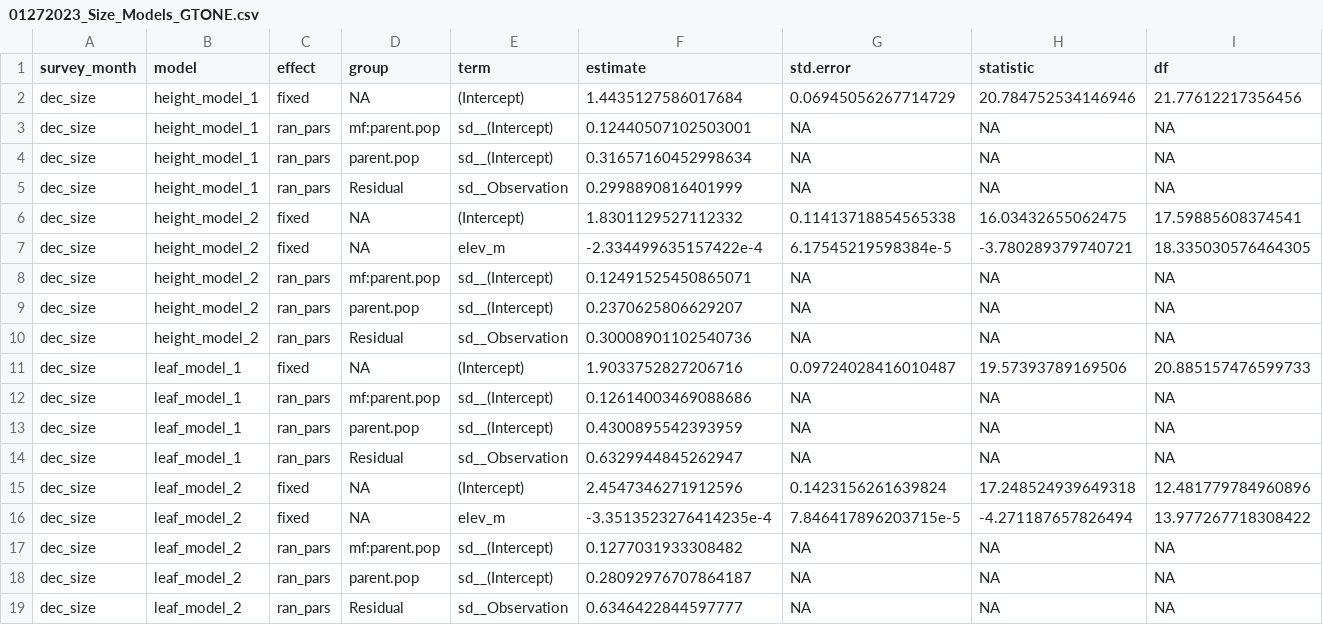
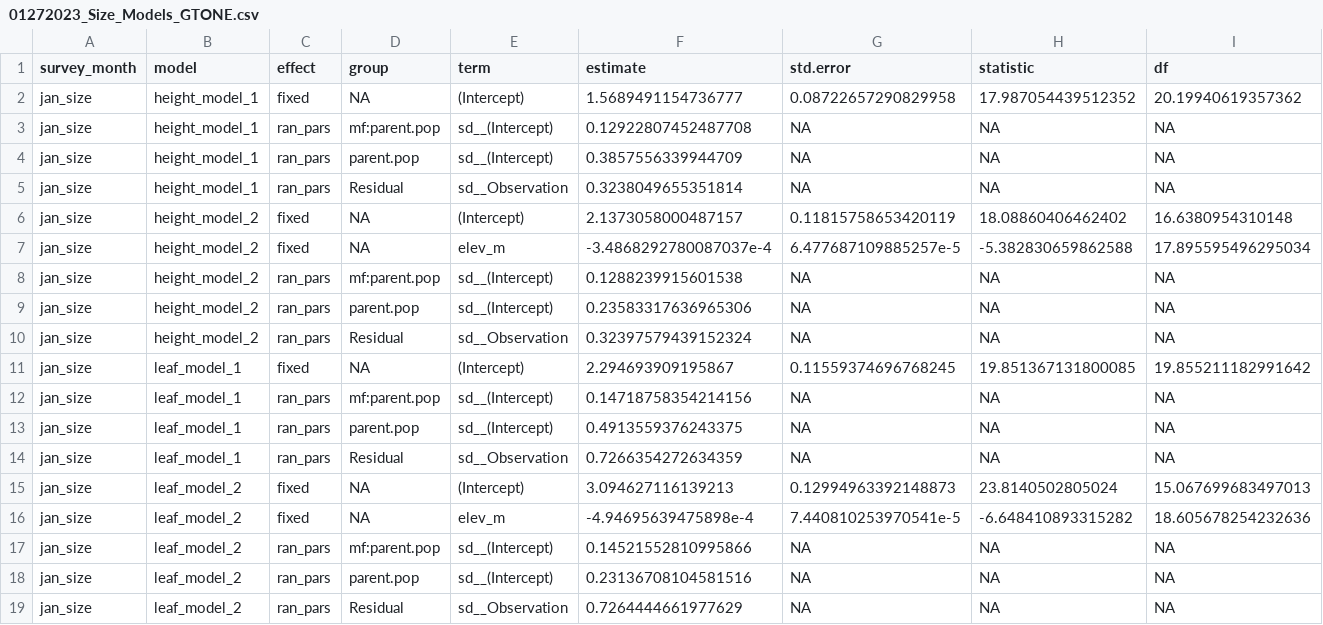
Before and after one commit to IntBio-UCD/parent_pops_common-gardens, a CSV file: output/UCD_Traits/01272023_Size_Models_GTONE.csv, drawn as a sheet; only a part is shown; removed rows and columns are numbered as before the commit, all else as after; rows hold the shown columns only; the diff names each change by its address in the sheet, - before the commit and + after, or states it on an @@ line.

```diff
--- a/output/UCD_Traits/01272023_Size_Models_GTONE.csv
+++ b/output/UCD_Traits/01272023_Size_Models_GTONE.csv
-row 2: dec_size | height_model_1 | fixed | NA | (Intercept) | 1.4435127586017684 | 0.06945056267714729 | 20.784752534146946 | 21.77612217356456
+row 2: jan_size | height_model_1 | fixed | NA | (Intercept) | 1.5689491154736777 | 0.08722657290829958 | 17.987054439512352 | 20.19940619357362
-A3:A5 (survey_month): dec_size
+A3:A5 (survey_month): jan_size
-F3 (estimate): 0.12440507102503001
+F3 (estimate): 0.12922807452487708
-F4 (estimate): 0.31657160452998634
+F4 (estimate): 0.3857556339944709
-F5 (estimate): 0.2998890816401999
+F5 (estimate): 0.3238049655351814
-row 6: dec_size | height_model_2 | fixed | NA | (Intercept) | 1.8301129527112332 | 0.11413718854565338 | 16.03432655062475 | 17.59885608374541
-row 7: dec_size | height_model_2 | fixed | NA | elev_m | -2.334499635157422e-4 | 6.17545219598384e-5 | -3.780289379740721 | 18.335030576464305
+row 6: jan_size | height_model_2 | fixed | NA | (Intercept) | 2.1373058000487157 | 0.11815758653420119 | 18.08860406462402 | 16.6380954310148
+row 7: jan_size | height_model_2 | fixed | NA | elev_m | -3.4868292780087037e-4 | 6.477687109885257e-5 | -5.382830659862588 | 17.895595496295034
-A8:A10 (survey_month): dec_size
+A8:A10 (survey_month): jan_size
-F8 (estimate): 0.12491525450865071
+F8 (estimate): 0.1288239915601538
-F9 (estimate): 0.2370625806629207
+F9 (estimate): 0.23583317636965306
-F10 (estimate): 0.30008901102540736
+F10 (estimate): 0.32397579439152324
-row 11: dec_size | leaf_model_1 | fixed | NA | (Intercept) | 1.9033752827206716 | 0.09724028416010487 | 19.57393789169506 | 20.885157476599733
+row 11: jan_size | leaf_model_1 | fixed | NA | (Intercept) | 2.294693909195867 | 0.11559374696768245 | 19.851367131800085 | 19.855211182991642
-A12:A14 (survey_month): dec_size
+A12:A14 (survey_month): jan_size
-F12 (estimate): 0.12614003469088686
+F12 (estimate): 0.14718758354214156
-F13 (estimate): 0.4300895542393959
+F13 (estimate): 0.4913559376243375
-F14 (estimate): 0.6329944845262947
+F14 (estimate): 0.7266354272634359
-row 15: dec_size | leaf_model_2 | fixed | NA | (Intercept) | 2.4547346271912596 | 0.1423156261639824 | 17.248524939649318 | 12.481779784960896
-row 16: dec_size | leaf_model_2 | fixed | NA | elev_m | -3.3513523276414235e-4 | 7.846417896203715e-5 | -4.271187657826494 | 13.977267718308422
+row 15: jan_size | leaf_model_2 | fixed | NA | (Intercept) | 3.094627116139213 | 0.12994963392148873 | 23.8140502805024 | 15.067699683497013
+row 16: jan_size | leaf_model_2 | fixed | NA | elev_m | -4.94695639475898e-4 | 7.440810253970541e-5 | -6.648410893315282 | 18.605678254232636
-A17:A19 (survey_month): dec_size
+A17:A19 (survey_month): jan_size
-F17 (estimate): 0.1277031933308482
+F17 (estimate): 0.14521552810995866
-F18 (estimate): 0.28092976707864187
+F18 (estimate): 0.23136708104581516
-F19 (estimate): 0.6346422844597777
+F19 (estimate): 0.7264444661977629
```
Also changed, not shown: output/UCD_Traits/01272023_Size_Models_GTTWO.csv, output/UCD_Traits/02172023_Size_Models_GTONE.csv, 4 other files.
